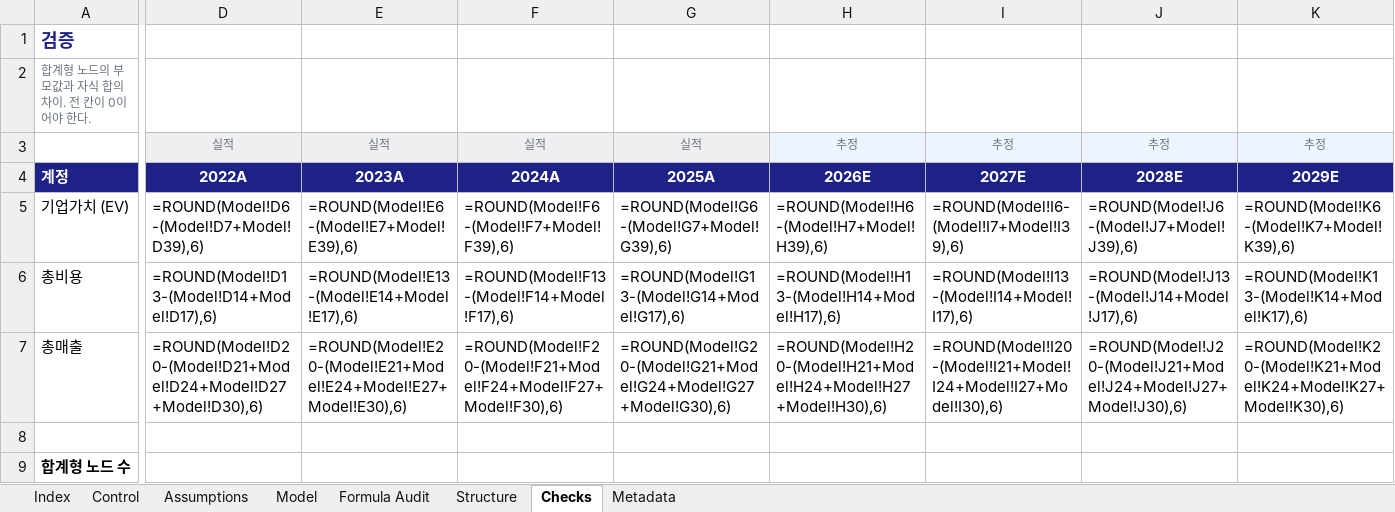
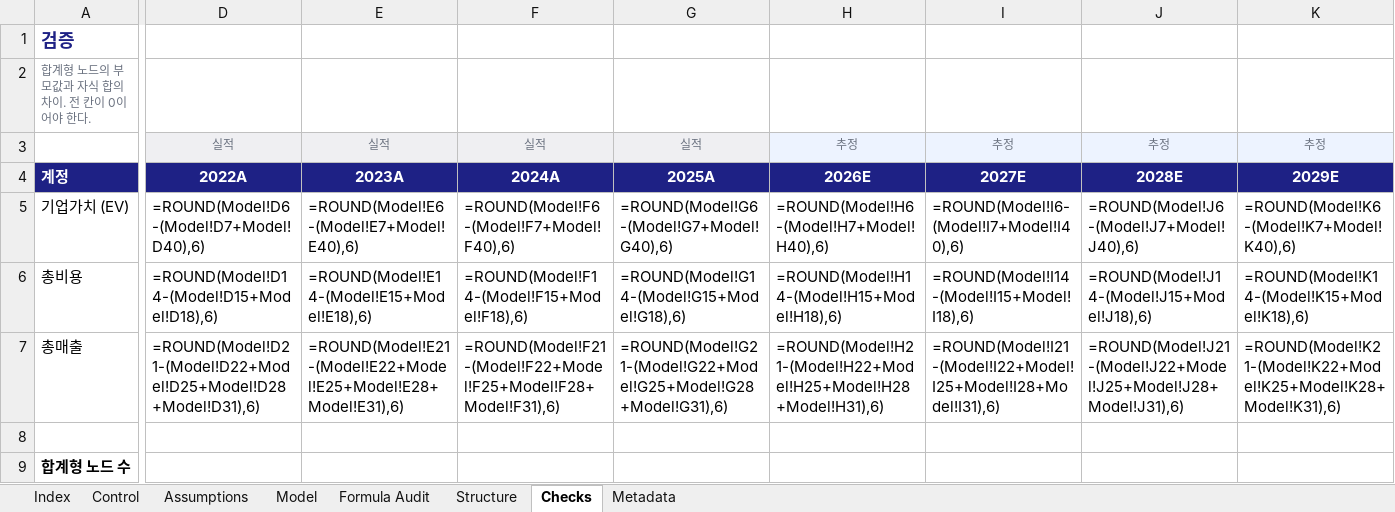
Before and after one commit to hwang-joonha/stock1, an Excel workbook: companies/ktg/model.xlsx, sheet Checks, drawn as a sheet; only a part is shown, gaps mark what is left out; values as stored, in another font and other column widths than the file's, no borders; formulas without a stored value are shown as written; the diff covers the shown part only; the diff names each change by its address in the sheet, - before the commit and + after, or states it on an @@ line.

```diff
--- a/companies/ktg/model.xlsx (sheet Checks)
+++ b/companies/ktg/model.xlsx (sheet Checks)
-D5: =ROUND(Model!D6-(Model!D7+Model!D39),6)
+D5: =ROUND(Model!D6-(Model!D7+Model!D40),6)
-E5: =ROUND(Model!E6-(Model!E7+Model!E39),6)
+E5: =ROUND(Model!E6-(Model!E7+Model!E40),6)
-F5: =ROUND(Model!F6-(Model!F7+Model!F39),6)
+F5: =ROUND(Model!F6-(Model!F7+Model!F40),6)
-G5: =ROUND(Model!G6-(Model!G7+Model!G39),6)
+G5: =ROUND(Model!G6-(Model!G7+Model!G40),6)
-H5: =ROUND(Model!H6-(Model!H7+Model!H39),6)
+H5: =ROUND(Model!H6-(Model!H7+Model!H40),6)
-I5: =ROUND(Model!I6-(Model!I7+Model!I39),6)
+I5: =ROUND(Model!I6-(Model!I7+Model!I40),6)
-J5: =ROUND(Model!J6-(Model!J7+Model!J39),6)
+J5: =ROUND(Model!J6-(Model!J7+Model!J40),6)
-K5: =ROUND(Model!K6-(Model!K7+Model!K39),6)
+K5: =ROUND(Model!K6-(Model!K7+Model!K40),6)
-D6: =ROUND(Model!D13-(Model!D14+Model!D17),6)
+D6: =ROUND(Model!D14-(Model!D15+Model!D18),6)
-E6: =ROUND(Model!E13-(Model!E14+Model!E17),6)
+E6: =ROUND(Model!E14-(Model!E15+Model!E18),6)
-F6: =ROUND(Model!F13-(Model!F14+Model!F17),6)
+F6: =ROUND(Model!F14-(Model!F15+Model!F18),6)
-G6: =ROUND(Model!G13-(Model!G14+Model!G17),6)
+G6: =ROUND(Model!G14-(Model!G15+Model!G18),6)
-H6: =ROUND(Model!H13-(Model!H14+Model!H17),6)
+H6: =ROUND(Model!H14-(Model!H15+Model!H18),6)
-I6: =ROUND(Model!I13-(Model!I14+Model!I17),6)
+I6: =ROUND(Model!I14-(Model!I15+Model!I18),6)
-J6: =ROUND(Model!J13-(Model!J14+Model!J17),6)
+J6: =ROUND(Model!J14-(Model!J15+Model!J18),6)
-K6: =ROUND(Model!K13-(Model!K14+Model!K17),6)
+K6: =ROUND(Model!K14-(Model!K15+Model!K18),6)
-D7: =ROUND(Model!D20-(Model!D21+Model!D24+Model!D27+Model!D30),6)
+D7: =ROUND(Model!D21-(Model!D22+Model!D25+Model!D28+Model!D31),6)
-E7: =ROUND(Model!E20-(Model!E21+Model!E24+Model!E27+Model!E30),6)
+E7: =ROUND(Model!E21-(Model!E22+Model!E25+Model!E28+Model!E31),6)
-F7: =ROUND(Model!F20-(Model!F21+Model!F24+Model!F27+Model!F30),6)
+F7: =ROUND(Model!F21-(Model!F22+Model!F25+Model!F28+Model!F31),6)
-G7: =ROUND(Model!G20-(Model!G21+Model!G24+Model!G27+Model!G30),6)
+G7: =ROUND(Model!G21-(Model!G22+Model!G25+Model!G28+Model!G31),6)
-H7: =ROUND(Model!H20-(Model!H21+Model!H24+Model!H27+Model!H30),6)
+H7: =ROUND(Model!H21-(Model!H22+Model!H25+Model!H28+Model!H31),6)
-I7: =ROUND(Model!I20-(Model!I21+Model!I24+Model!I27+Model!I30),6)
+I7: =ROUND(Model!I21-(Model!I22+Model!I25+Model!I28+Model!I31),6)
-J7: =ROUND(Model!J20-(Model!J21+Model!J24+Model!J27+Model!J30),6)
+J7: =ROUND(Model!J21-(Model!J22+Model!J25+Model!J28+Model!J31),6)
-K7: =ROUND(Model!K20-(Model!K21+Model!K24+Model!K27+Model!K30),6)
+K7: =ROUND(Model!K21-(Model!K22+Model!K25+Model!K28+Model!K31),6)
```
Also changed, not shown: 3 edited cells elsewhere in this sheet, sheet Model, sheet Structure, sheet Formula Audit, sheet Metadata, companies/samsung-em/model.xlsx, companies/tlb/model.xlsx, 10 other files.
